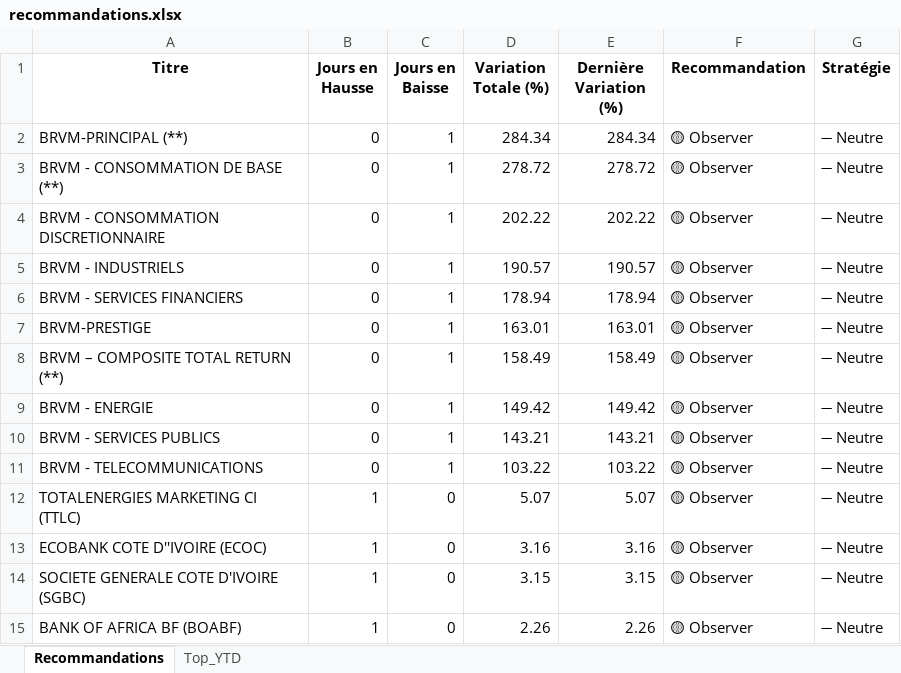
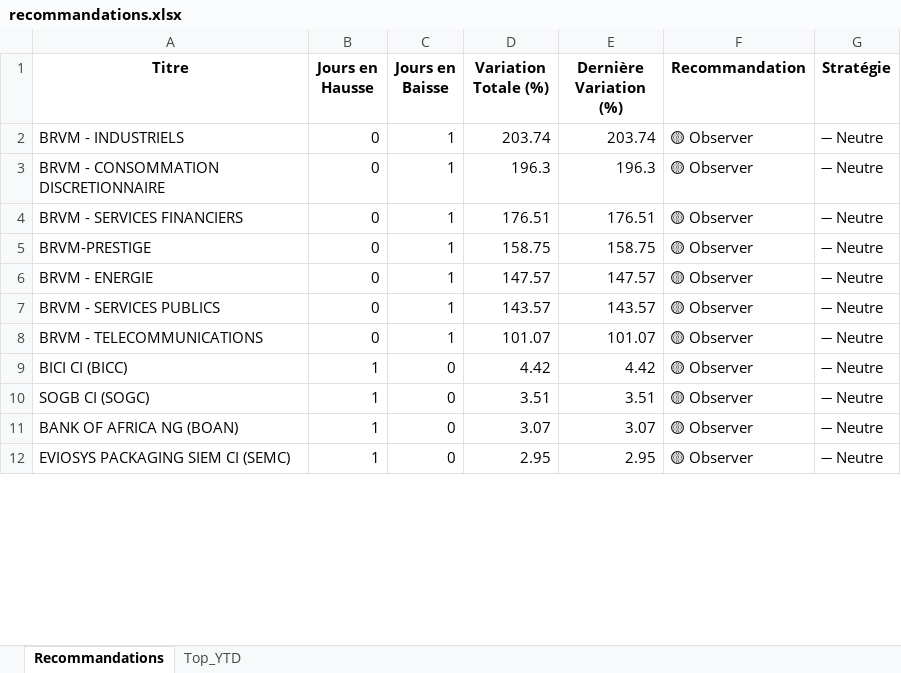
Before and after one commit to esmelobi/brvm-dashboard, an Excel workbook: data/recommandations.xlsx, sheet Recommandations, drawn as a sheet; only a part is shown; values as stored, in another font and other column widths than the file's, no borders; removed rows and columns are numbered as before the commit, all else as after; the diff covers the shown part only; the diff names each change by its address in the sheet, - before the commit and + after, or states it on an @@ line.

```diff
--- a/data/recommandations.xlsx (sheet Recommandations)
+++ b/data/recommandations.xlsx (sheet Recommandations)
-A2 (Titre): BRVM-PRINCIPAL (**)
+A2 (Titre): BRVM - INDUSTRIELS
-D2 (Variation Totale (%)): 284.34
+D2 (Variation Totale (%)): 203.74
-E2 (Dernière Variation (%)): 284.34
+E2 (Dernière Variation (%)): 203.74
-row 3: BRVM - CONSOMMATION DE BASE (**) | 0 | 1 | 278.72 | 278.72 | 🟡 Observer | ➖ Neutre
-D3 (Variation Totale (%)): 202.22
+D3 (Variation Totale (%)): 196.3
-E3 (Dernière Variation (%)): 202.22
+E3 (Dernière Variation (%)): 196.3
-row 5: BRVM - INDUSTRIELS | 0 | 1 | 190.57 | 190.57 | 🟡 Observer | ➖ Neutre
-D4 (Variation Totale (%)): 178.94
+D4 (Variation Totale (%)): 176.51
-E4 (Dernière Variation (%)): 178.94
+E4 (Dernière Variation (%)): 176.51
-D5 (Variation Totale (%)): 163.01
+D5 (Variation Totale (%)): 158.75
-E5 (Dernière Variation (%)): 163.01
+E5 (Dernière Variation (%)): 158.75
-row 8: BRVM – COMPOSITE TOTAL RETURN (**) | 0 | 1 | 158.49 | 158.49 | 🟡 Observer | ➖ Neutre
-D6 (Variation Totale (%)): 149.42
+D6 (Variation Totale (%)): 147.57
-E6 (Dernière Variation (%)): 149.42
+E6 (Dernière Variation (%)): 147.57
-D7 (Variation Totale (%)): 143.21
+D7 (Variation Totale (%)): 143.57
-E7 (Dernière Variation (%)): 143.21
+E7 (Dernière Variation (%)): 143.57
-D8 (Variation Totale (%)): 103.22
+D8 (Variation Totale (%)): 101.07
-E8 (Dernière Variation (%)): 103.22
+E8 (Dernière Variation (%)): 101.07
-A9 (Titre): TOTALENERGIES MARKETING CI (TTLC)
+A9 (Titre): BICI CI (BICC)
-D9 (Variation Totale (%)): 5.07
+D9 (Variation Totale (%)): 4.42
-E9 (Dernière Variation (%)): 5.07
+E9 (Dernière Variation (%)): 4.42
-A10 (Titre): ECOBANK COTE D''IVOIRE (ECOC)
+A10 (Titre): SOGB CI (SOGC)
-D10 (Variation Totale (%)): 3.16
+D10 (Variation Totale (%)): 3.51
-E10 (Dernière Variation (%)): 3.16
+E10 (Dernière Variation (%)): 3.51
-A11 (Titre): SOCIETE GENERALE COTE D'IVOIRE (SGBC)
+A11 (Titre): BANK OF AFRICA NG (BOAN)
-D11 (Variation Totale (%)): 3.15
+D11 (Variation Totale (%)): 3.07
-E11 (Dernière Variation (%)): 3.15
+E11 (Dernière Variation (%)): 3.07
-A12 (Titre): BANK OF AFRICA BF (BOABF)
+A12 (Titre): EVIOSYS PACKAGING SIEM CI (SEMC)
-D12 (Variation Totale (%)): 2.26
+D12 (Variation Totale (%)): 2.95
-E12 (Dernière Variation (%)): 2.26
+E12 (Dernière Variation (%)): 2.95
```
Also changed, not shown: 14 edited cells elsewhere in this sheet, sheet Top_YTD.
